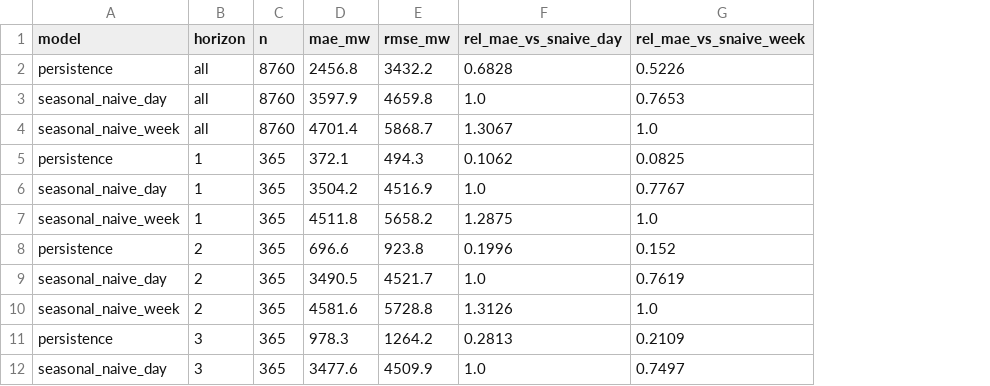
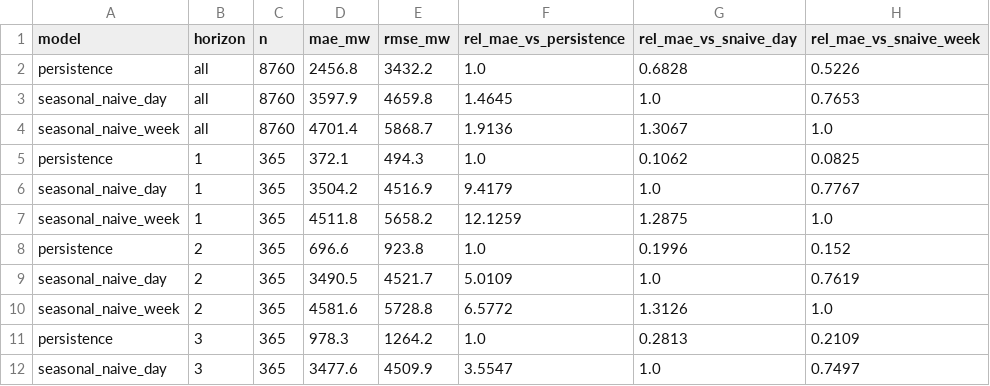
Before and after one commit to marvinoka4/applied-forecast, a CSV file: results/baselines.csv, drawn as a sheet; only a part is shown; the diff names each change by its address in the sheet, - before the commit and + after, or states it on an @@ line.

Commit message:
Name target, make persistence the reference metric, commit data slice
Name the target GB transmission-metered wind generation (NESO WIND column, excludes embedded wind). Make MAE relative to persistence the primary reference metric. Commit an hourly slice (2024-09-01 to 2026-09-30) under the NESO Open Data Licence so the backtest runs from a clean clone, with a hash test. All changes recorded in the protocol change log before any model was fitted.

```diff
--- a/results/baselines.csv
+++ b/results/baselines.csv
+column F (rel_mae_vs_persistence), rows 2-12: 1.0 | 1.4645 | 1.9136 | 1.0 | 9.4179 | 12.1259 | 1.0 | 5.0109 | 6.5772 | 1.0 | 3.5547
```
Also changed, not shown: 11 other files.
